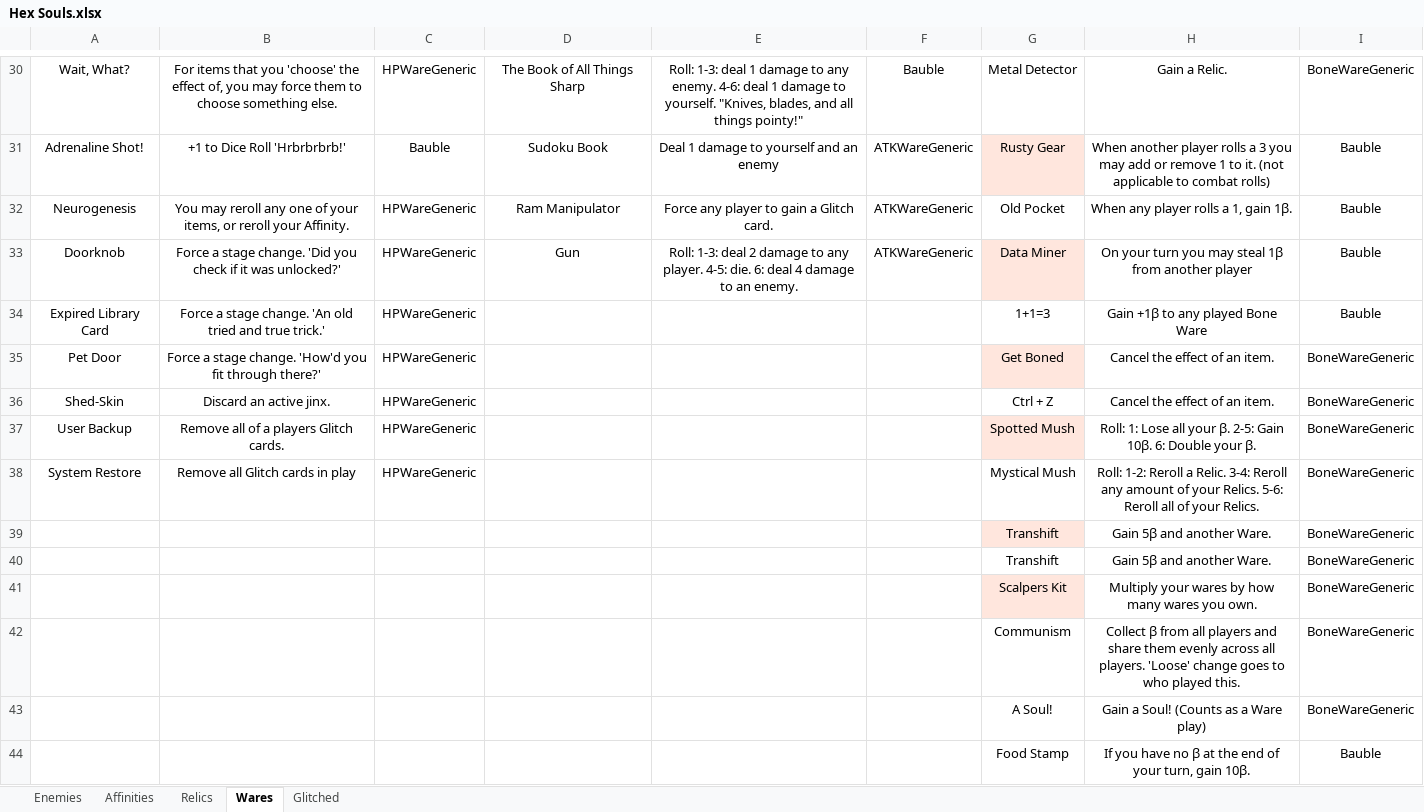
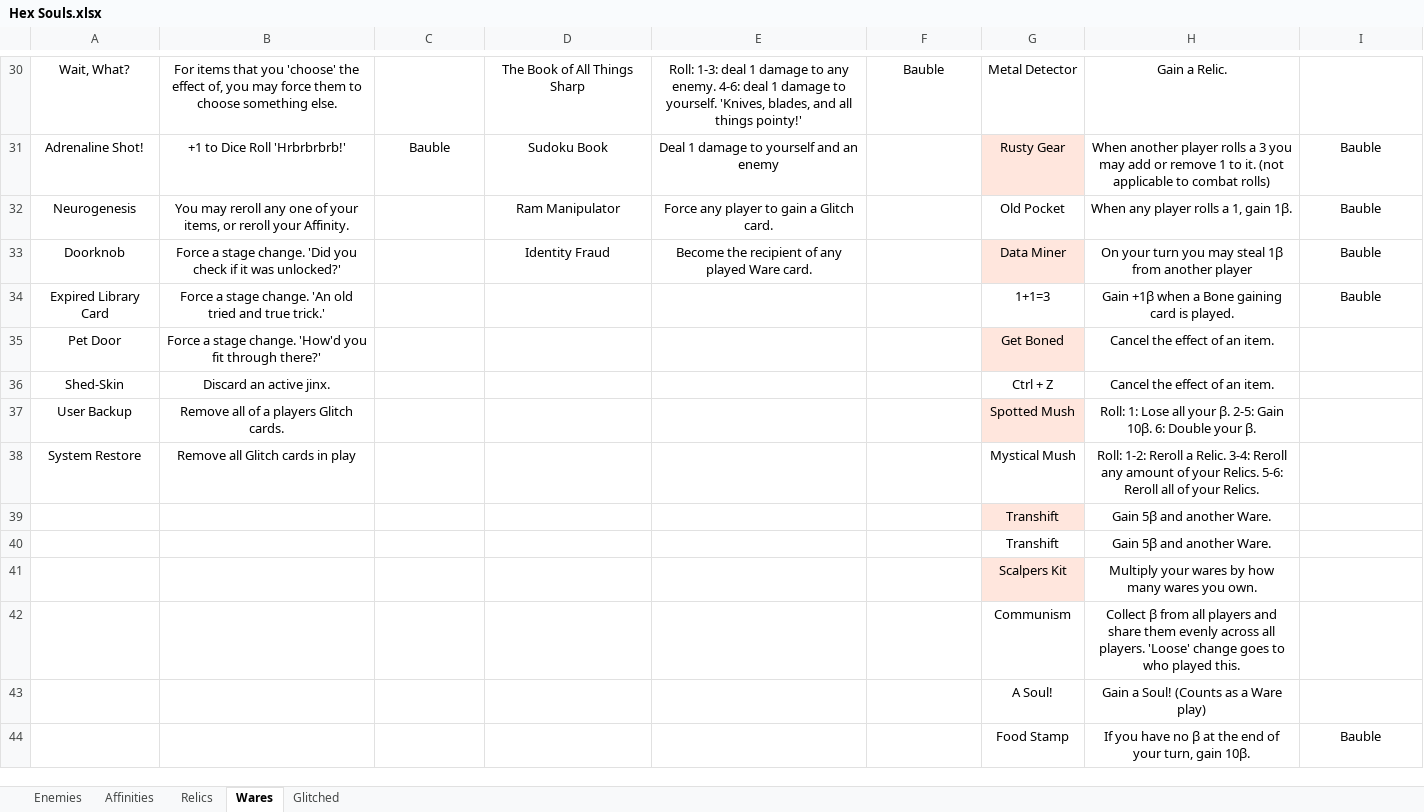
Before and after one commit to Reginald-Halifrax/CustomFourSouls, an Excel workbook: pythonProject/Hex Souls.xlsx, sheet Wares, drawn as a sheet; only a part is shown, gaps mark what is left out; values as stored, in another font and other column widths than the file's, no borders; charts and pictures and table styles not drawn; the diff covers the shown part only; the diff names each change by its address in the sheet, - before the commit and + after, or states it on an @@ line.

Commit message:
New card item renders

```diff
--- a/pythonProject/Hex Souls.xlsx (sheet Wares)
+++ b/pythonProject/Hex Souls.xlsx (sheet Wares)
-C30: HPWareGeneric
+C30: (empty)
-E30: …to yourself. "Knives, blades, and all things pointy!"
+E30: …to yourself. 'Knives, blades, and all things pointy!'
-I30: BoneWareGeneric
+I30: (empty)
-F31:F33: ATKWareGeneric
+F31:F33: (empty)
-C32:C38: HPWareGeneric
+C32:C38: (empty)
-D33: Gun
+D33: Identity Fraud
-E33: Roll: 1-3: deal 2 damage to any player. 4-5: die. 6: deal 4 damage to an enemy.
+E33: Become the recipient of any played Ware card.
-H34: Gain +1β to any played Bone Ware
+H34: Gain +1β when a Bone gaining card is played.
-I35:I43: BoneWareGeneric
+I35:I43: (empty)
```
Also changed, not shown: 76 edited cells elsewhere in this sheet, sheet Enemies, sheet Relics, sheet Affinities, sheet Glitched, 25 other files.
